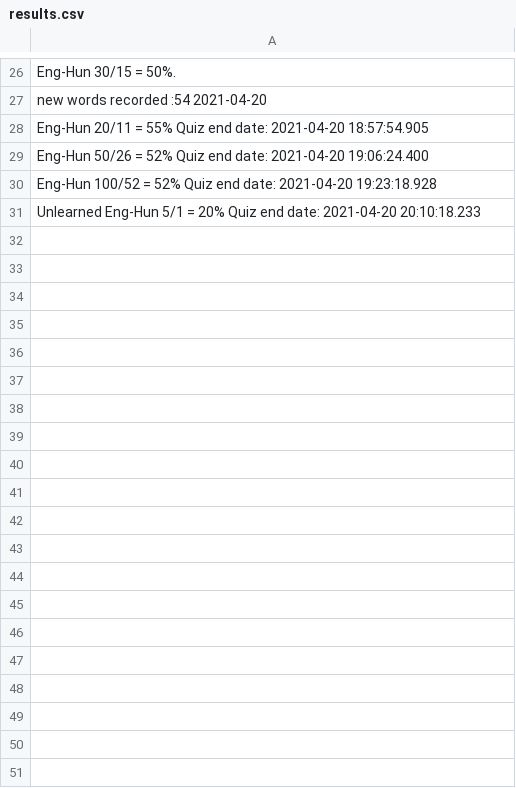
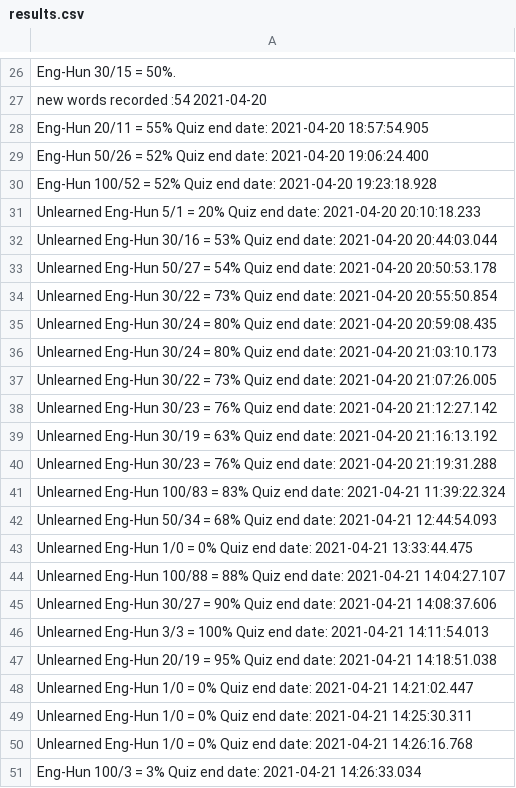
Before and after one commit to Dyrk84/WordTeacher, a CSV file: target/classes/results.csv, drawn as a sheet; only a part is shown, gaps mark what is left out; the diff covers the shown part only; the diff names each change by its address in the sheet, - before the commit and + after, or states it on an @@ line.

```diff
--- a/target/classes/results.csv
+++ b/target/classes/results.csv
+row 32: Unlearned Eng-Hun 30/16 = 53% Quiz end date: 2021-04-20 20:44:03.044
+row 33: Unlearned Eng-Hun 50/27 = 54% Quiz end date: 2021-04-20 20:50:53.178
+row 34: Unlearned Eng-Hun 30/22 = 73% Quiz end date: 2021-04-20 20:55:50.854
+row 35: Unlearned Eng-Hun 30/24 = 80% Quiz end date: 2021-04-20 20:59:08.435
+row 36: Unlearned Eng-Hun 30/24 = 80% Quiz end date: 2021-04-20 21:03:10.173
+row 37: Unlearned Eng-Hun 30/22 = 73% Quiz end date: 2021-04-20 21:07:26.005
+row 38: Unlearned Eng-Hun 30/23 = 76% Quiz end date: 2021-04-20 21:12:27.142
+row 39: Unlearned Eng-Hun 30/19 = 63% Quiz end date: 2021-04-20 21:16:13.192
+row 40: Unlearned Eng-Hun 30/23 = 76% Quiz end date: 2021-04-20 21:19:31.288
+row 41: Unlearned Eng-Hun 100/83 = 83% Quiz end date: 2021-04-21 11:39:22.324
+row 42: Unlearned Eng-Hun 50/34 = 68% Quiz end date: 2021-04-21 12:44:54.093
+row 43: Unlearned Eng-Hun 1/0 = 0% Quiz end date: 2021-04-21 13:33:44.475
+row 44: Unlearned Eng-Hun 100/88 = 88% Quiz end date: 2021-04-21 14:04:27.107
+row 45: Unlearned Eng-Hun 30/27 = 90% Quiz end date: 2021-04-21 14:08:37.606
+row 46: Unlearned Eng-Hun 3/3 = 100% Quiz end date: 2021-04-21 14:11:54.013
+row 47: Unlearned Eng-Hun 20/19 = 95% Quiz end date: 2021-04-21 14:18:51.038
+row 48: Unlearned Eng-Hun 1/0 = 0% Quiz end date: 2021-04-21 14:21:02.447
+row 49: Unlearned Eng-Hun 1/0 = 0% Quiz end date: 2021-04-21 14:25:30.311
+row 50: Unlearned Eng-Hun 1/0 = 0% Quiz end date: 2021-04-21 14:26:16.768
+row 51: Eng-Hun 100/3 = 3% Quiz end date: 2021-04-21 14:26:33.034
```
Also changed, not shown: 28 added rows elsewhere in this file, src/main/resources/engValues.csv, src/main/resources/hunValues.csv, 8 other files.
